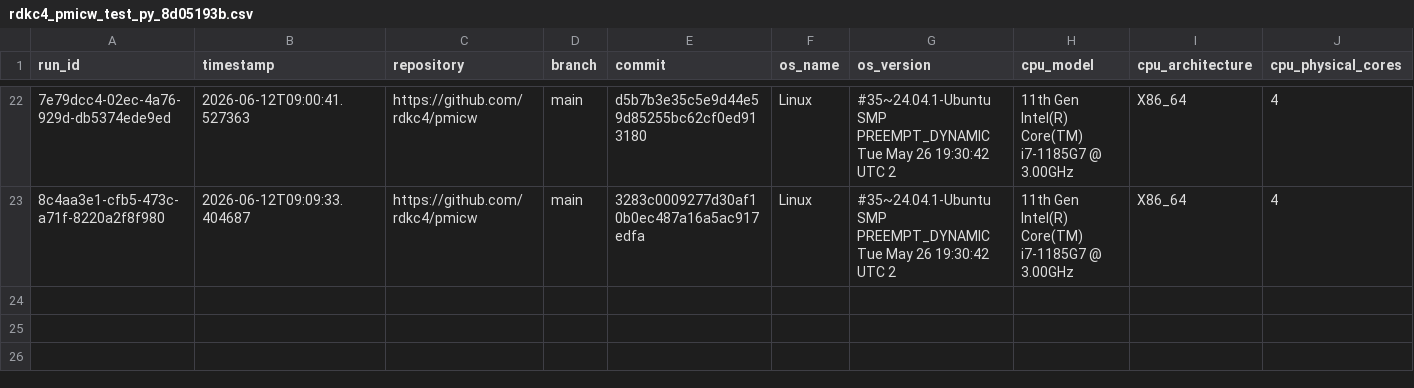
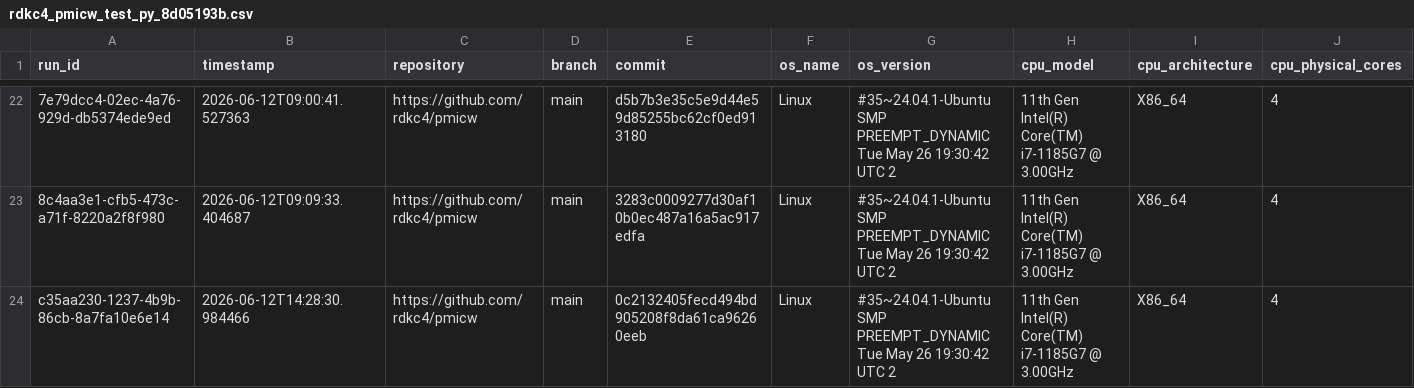
Before and after one commit to rdkc4/pmicw, a CSV file: web/data/rdkc4_pmicw_test_py_8d05193b.csv, drawn as a sheet; only a part is shown, gaps mark what is left out; rows hold the shown columns only; the diff names each change by its address in the sheet, - before the commit and + after, or states it on an @@ line.

```diff
--- a/web/data/rdkc4_pmicw_test_py_8d05193b.csv
+++ b/web/data/rdkc4_pmicw_test_py_8d05193b.csv
+row 24: c35aa230-1237-4b9b-86cb-8a7fa10e6e14 | 2026-06-12T14:28:30.984466 | https://github.com/rdkc4/pmicw | main | 0c2132405fecd494bd905208f8da61ca96260eeb | Linux | #35~24.04.1-Ubuntu SMP PREEMPT_DYNAMIC Tue May 26 19:30:42 UTC 2 | 11th Gen Intel(R) Core(TM) i7-1185G7 @ 3.00GHz | X86_64 | 4
```
